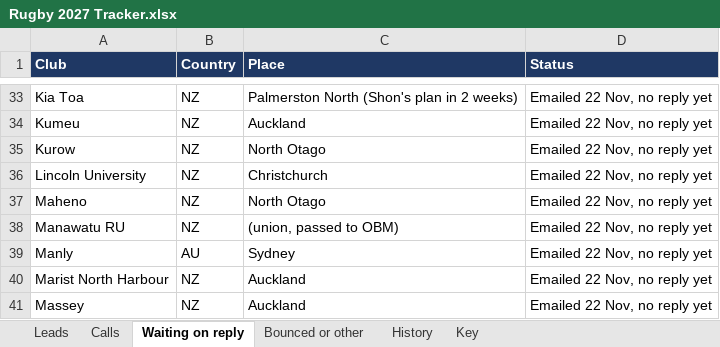
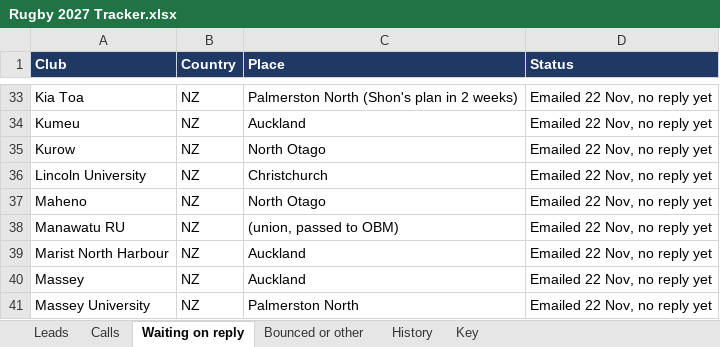
Before and after one commit to AliAljawabra/Daily, an Excel workbook: Rugby 2027 Tracker.xlsx, sheet Waiting on reply, drawn as a sheet; only a part is shown, gaps mark what is left out; the shorter side is filled out with more unchanged rows; values as stored, in another font and other column widths than the file's, no borders; the diff names each change by its address in the sheet, - before the commit and + after, or states it on an @@ line.

```diff
--- a/Rugby 2027 Tracker.xlsx (sheet Waiting on reply)
+++ b/Rugby 2027 Tracker.xlsx (sheet Waiting on reply)
-row 39: Manly | AU | Sydney | Emailed 22 Nov, no reply yet
```
Also changed, not shown: sheet Leads, sheet History.
